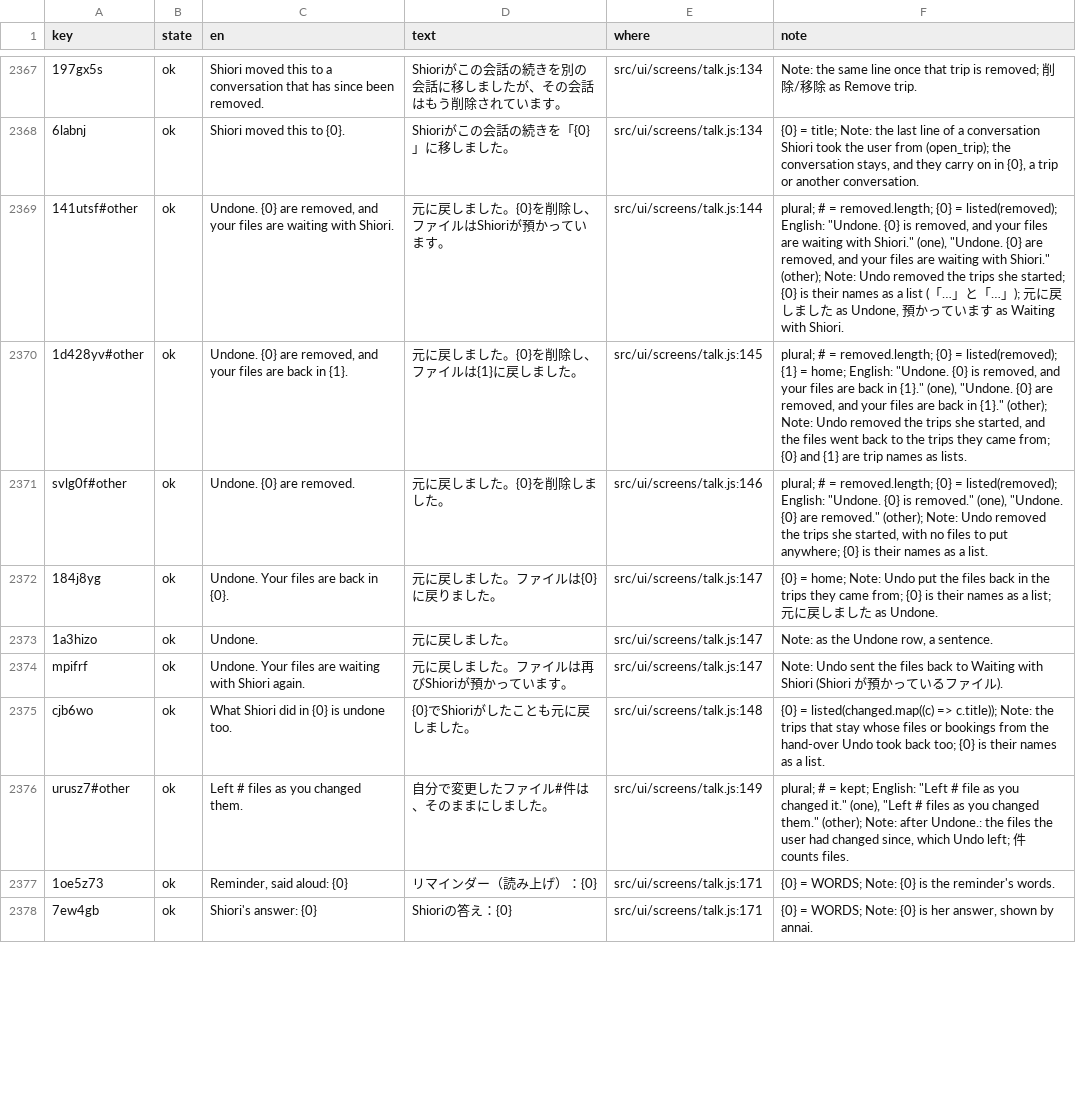
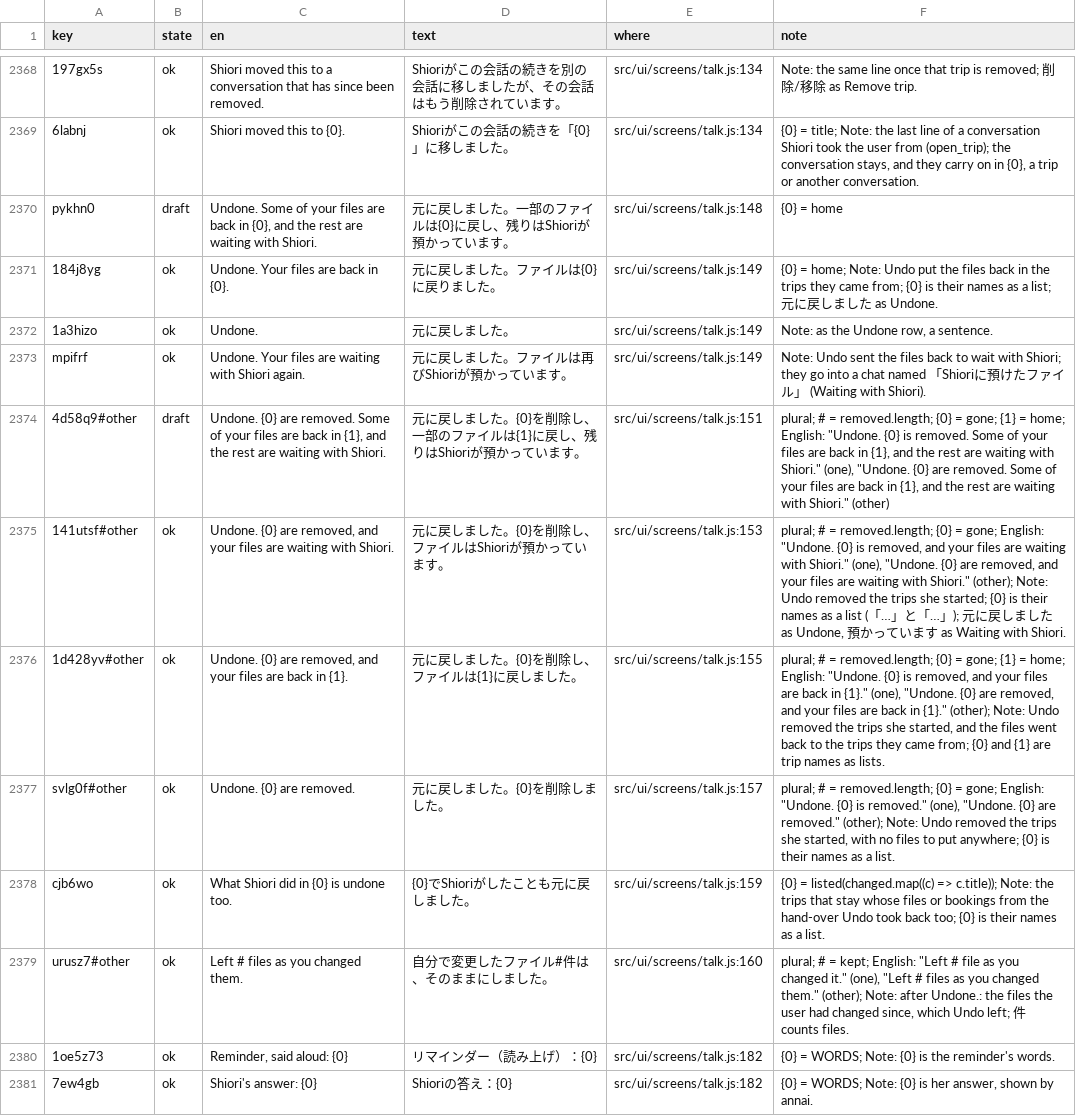
Before and after one commit to annai-guide/annai, a TSV file: l10n/ja.tsv, drawn as a sheet; only a part is shown, gaps mark what is left out; removed rows and columns are numbered as before the commit, all else as after; the diff covers the shown part only; the diff names each change by its address in the sheet, - before the commit and + after, or states it on an @@ line.

```diff
--- a/l10n/ja.tsv
+++ b/l10n/ja.tsv
-row 2369: 141utsf#other | ok | Undone. {0} are removed, and your files are waiting with Shiori. | 元に戻しました。{0}を削除し、ファイルはShioriが預かっています。 | src/ui/screens/talk.js:144 | plural; # = removed.length; {0} = listed(removed); English: "Undone. {0} is removed, and your files are waiting with Shiori." (one), "Undone. {0} are removed, and your files are waiting with Shiori." (other); Note: Undo removed the trips she started; {0} is their names as a list (「…」と「…」); 元に戻しました as Undone, 預かっています as Waiting with Shiori.
-row 2370: 1d428yv#other | ok | Undone. {0} are removed, and your files are back in {1}. | 元に戻しました。{0}を削除し、ファイルは{1}に戻しました。 | src/ui/screens/talk.js:145 | plural; # = removed.length; {0} = listed(removed); {1} = home; English: "Undone. {0} is removed, and your files are back in {1}." (one), "Undone. {0} are removed, and your files are back in {1}." (other); Note: Undo removed the trips she started, and the files went back to the trips they came from; {0} and {1} are trip names as lists.
-row 2371: svlg0f#other | ok | Undone. {0} are removed. | 元に戻しました。{0}を削除しました。 | src/ui/screens/talk.js:146 | plural; # = removed.length; {0} = listed(removed); English: "Undone. {0} is removed." (one), "Undone. {0} are removed." (other); Note: Undo removed the trips she started, with no files to put anywhere; {0} is their names as a list.
+row 2370: pykhn0 | draft | Undone. Some of your files are back in {0}, and the rest are waiting with Shiori. | 元に戻しました。一部のファイルは{0}に戻し、残りはShioriが預かっています。 | src/ui/screens/talk.js:148 | {0} = home
-E2371:E2373 (where): src/ui/screens/talk.js:147
+E2371:E2373 (where): src/ui/screens/talk.js:149
-F2373 (note): …back to Waiting with Shiori (Shiori が預かっているファイル).
+F2373 (note): …back to wait with Shiori; they go into a chat named 「Shioriに預けたファイル」 (Waiting with Shiori).
+row 2374: 4d58q9#other | draft | Undone. {0} are removed. Some of your files are back in {1}, and the rest are waiting with Shiori. | 元に戻しました。{0}を削除し、一部のファイルは{1}に戻し、残りはShioriが預かっています。 | src/ui/screens/talk.js:151 | plural; # = removed.length; {0} = gone; {1} = home; English: "Undone. {0} is removed. Some of your files are back in {1}, and the rest are waiting with Shiori." (one), "Undone. {0} are removed. Some of your files are back in {1}, and the rest are waiting with Shiori." (other)
+row 2375: 141utsf#other | ok | Undone. {0} are removed, and your files are waiting with Shiori. | 元に戻しました。{0}を削除し、ファイルはShioriが預かっています。 | src/ui/screens/talk.js:153 | plural; # = removed.length; {0} = gone; English: "Undone. {0} is removed, and your files are waiting with Shiori." (one), "Undone. {0} are removed, and your files are waiting with Shiori." (other); Note: Undo removed the trips she started; {0} is their names as a list (「…」と「…」); 元に戻しました as Undone, 預かっています as Waiting with Shiori.
+row 2376: 1d428yv#other | ok | Undone. {0} are removed, and your files are back in {1}. | 元に戻しました。{0}を削除し、ファイルは{1}に戻しました。 | src/ui/screens/talk.js:155 | plural; # = removed.length; {0} = gone; {1} = home; English: "Undone. {0} is removed, and your files are back in {1}." (one), "Undone. {0} are removed, and your files are back in {1}." (other); Note: Undo removed the trips she started, and the files went back to the trips they came from; {0} and {1} are trip names as lists.
+row 2377: svlg0f#other | ok | Undone. {0} are removed. | 元に戻しました。{0}を削除しました。 | src/ui/screens/talk.js:157 | plural; # = removed.length; {0} = gone; English: "Undone. {0} is removed." (one), "Undone. {0} are removed." (other); Note: Undo removed the trips she started, with no files to put anywhere; {0} is their names as a list.
-E2378 (where): src/ui/screens/talk.js:148
+E2378 (where): src/ui/screens/talk.js:159
-E2379 (where): src/ui/screens/talk.js:149
+E2379 (where): src/ui/screens/talk.js:160
-E2380:E2381 (where): src/ui/screens/talk.js:171
+E2380:E2381 (where): src/ui/screens/talk.js:182
```
Also changed, not shown: 1 added row and 137 edited cells elsewhere in this file, l10n/zh-Hans.tsv, l10n/zh-Hant.tsv, 38 other files.
